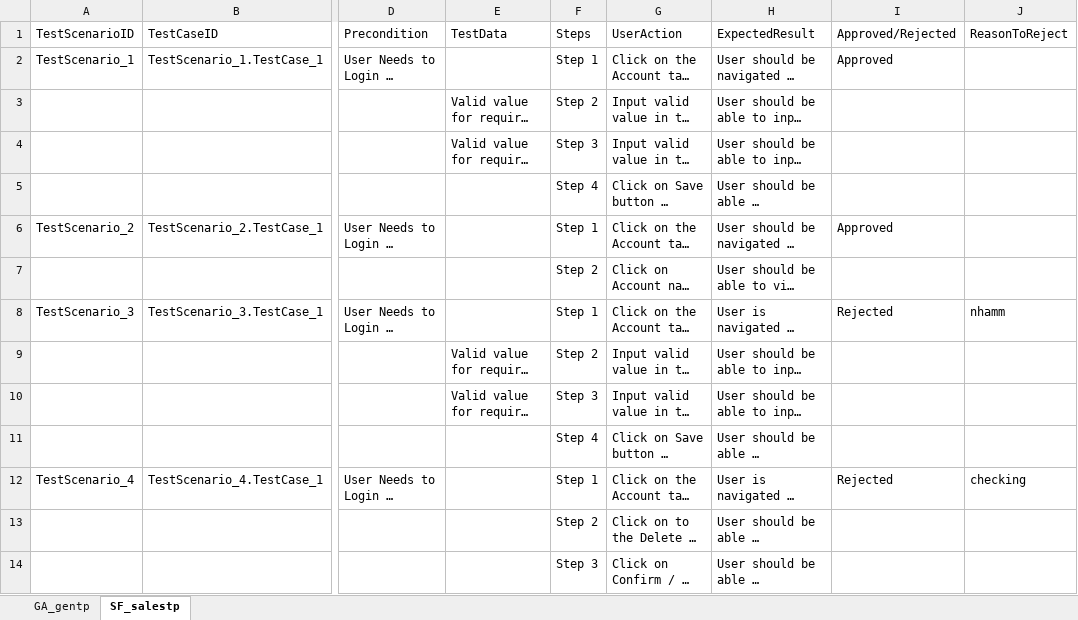
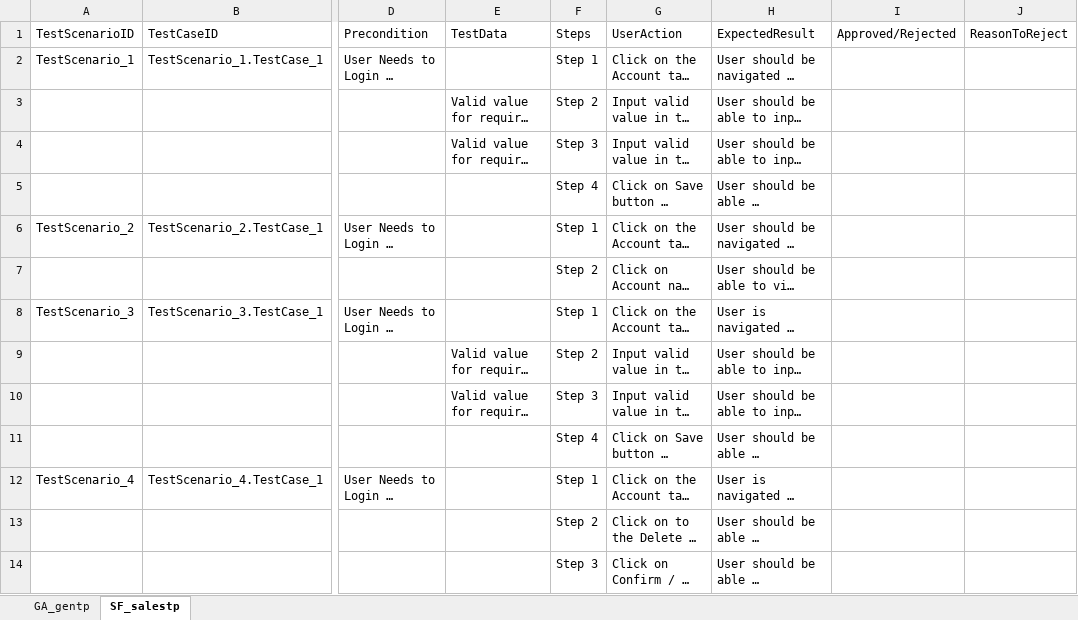
Before and after one commit to ShaikMohamedIrfan/snapsnapsnap, an Excel workbook: snapjiratp.xlsx, sheet SF_salestp, drawn as a sheet; only a part is shown, gaps mark what is left out; long unchanged cells end in …; values as stored, in another font and other column widths than the file's, no borders; table styles not drawn; the diff names each change by its address in the sheet, - before the commit and + after, or states it on an @@ line.

```diff
--- a/snapjiratp.xlsx (sheet SF_salestp)
+++ b/snapjiratp.xlsx (sheet SF_salestp)
-I2: Approved
+I2: (empty)
-I6: Approved
+I6: (empty)
-I8: Rejected
+I8: (empty)
-J8: nhamm
+J8: (empty)
-I12: Rejected
+I12: (empty)
-J12: checking
+J12: (empty)
```
Also changed, not shown: sheet GA_gentp.
